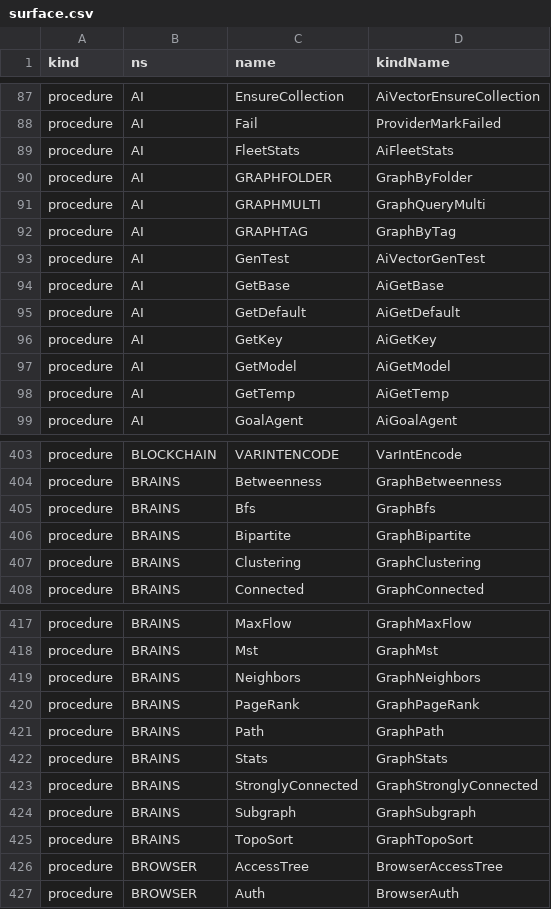
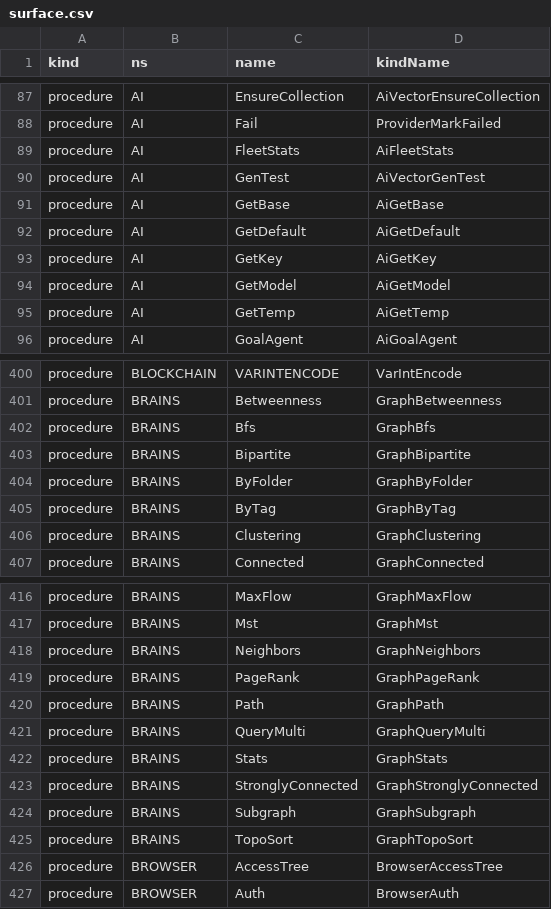
Before and after one commit to c-vision/GMBasic, a CSV file: GMBasicSharp/common/Registry/surface.csv, drawn as a sheet; only a part is shown, gaps mark what is left out; removed rows and columns are numbered as before the commit, all else as after; the diff names each change by its address in the sheet, - before the commit and + after, or states it on an @@ line.

```diff
--- a/GMBasicSharp/common/Registry/surface.csv
+++ b/GMBasicSharp/common/Registry/surface.csv
-row 90: procedure | AI | GRAPHFOLDER | GraphByFolder
-row 91: procedure | AI | GRAPHMULTI | GraphQueryMulti
-row 92: procedure | AI | GRAPHTAG | GraphByTag
+row 404: procedure | BRAINS | ByFolder | GraphByFolder
+row 405: procedure | BRAINS | ByTag | GraphByTag
+row 421: procedure | BRAINS | QueryMulti | GraphQueryMulti
```
Also changed, not shown: GMBasicSharp/common/Registry/stdlib_tokens.csv, GMBasicSharp/common/Registry/stdlib_tokens_unique.csv, 25 other files.
